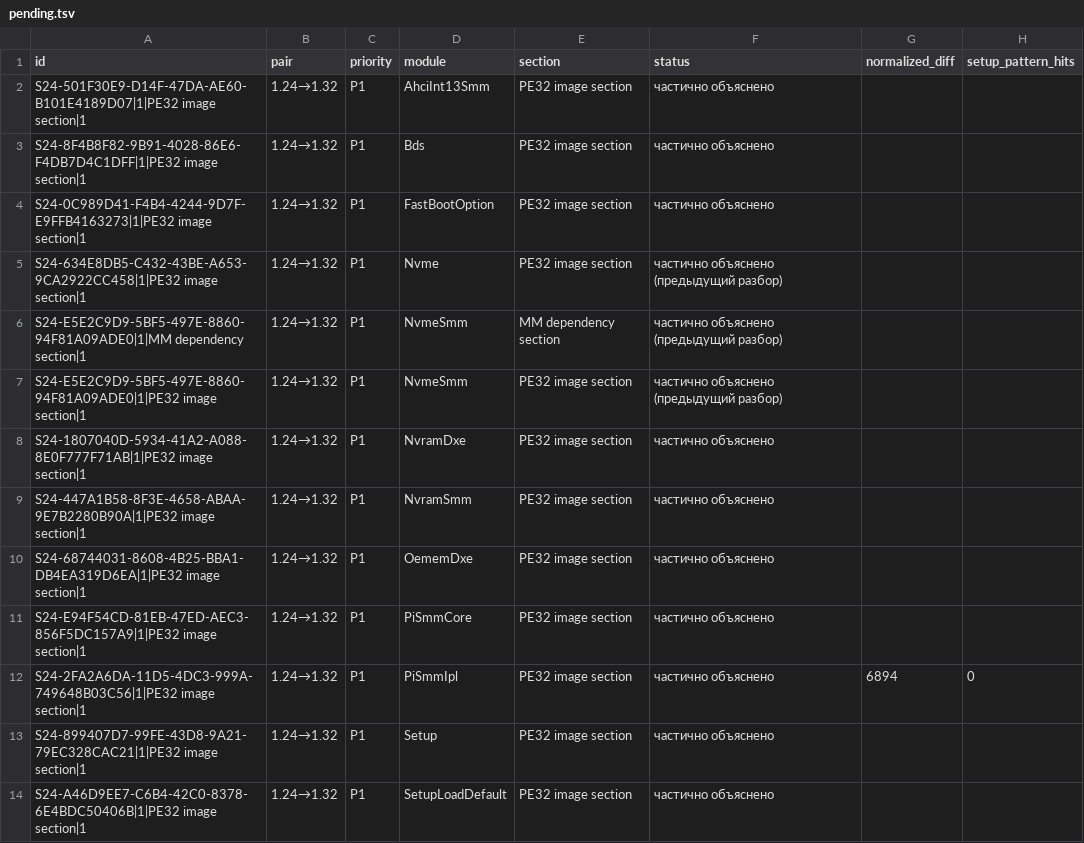
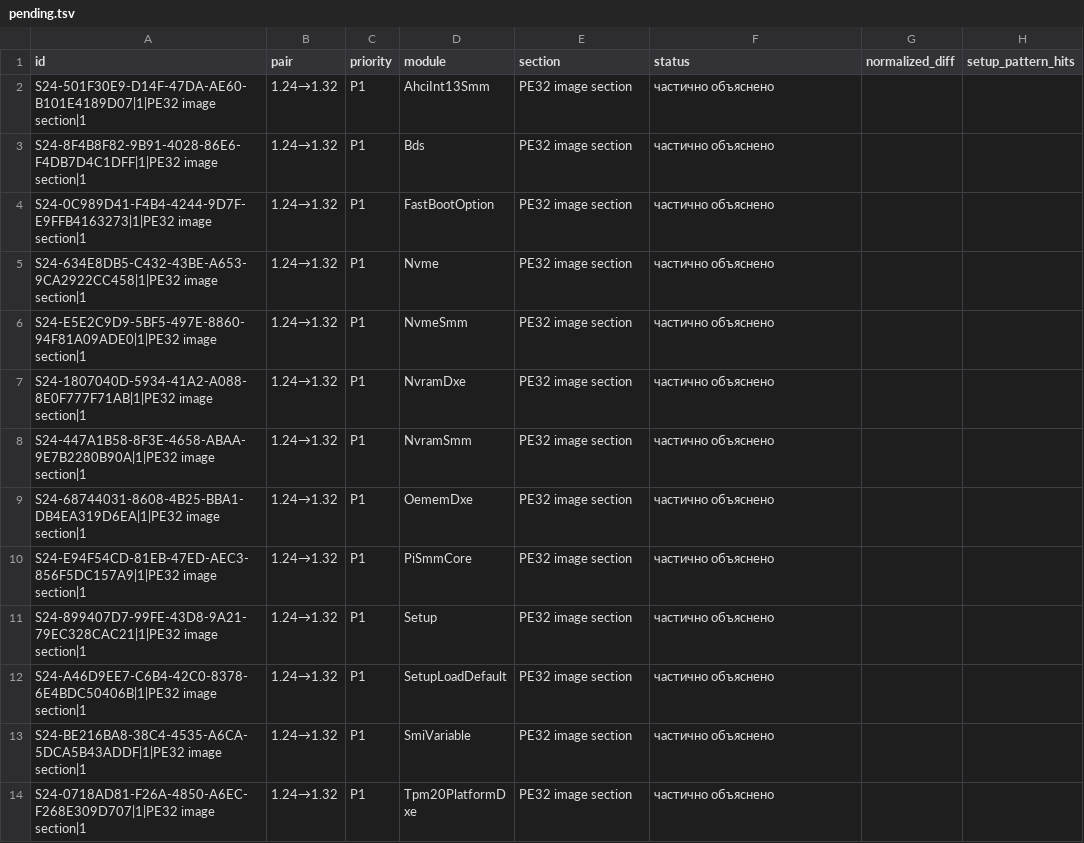
Before and after one commit to kaaburgh/public-research, a TSV file: lenovo-m75n-bios-audit/data/pending.tsv, drawn as a sheet; only a part is shown; the shorter side is filled out with more unchanged rows; removed rows and columns are numbered as before the commit, all else as after; the diff names each change by its address in the sheet, - before the commit and + after, or states it on an @@ line.

```diff
--- a/lenovo-m75n-bios-audit/data/pending.tsv
+++ b/lenovo-m75n-bios-audit/data/pending.tsv
-F5 (status): частично объяснено (предыдущий разбор)
+F5 (status): частично объяснено
-row 6: S24-E5E2C9D9-5BF5-497E-8860-94F81A09ADE0|1|MM dependency section|1 | 1.24→1.32 | P1 | NvmeSmm | MM dependency section | частично объяснено (предыдущий разбор)
-F6 (status): частично объяснено (предыдущий разбор)
+F6 (status): частично объяснено
-row 12: S24-2FA2A6DA-11D5-4DC3-999A-749648B03C56|1|PE32 image section|1 | 1.24→1.32 | P1 | PiSmmIpl | PE32 image section | частично объяснено | 6894 | 0
```
Also changed, not shown: lenovo-m75n-bios-audit/data/changes.tsv, lenovo-m75n-bios-audit/data/inventory.tsv, 6 other files.
